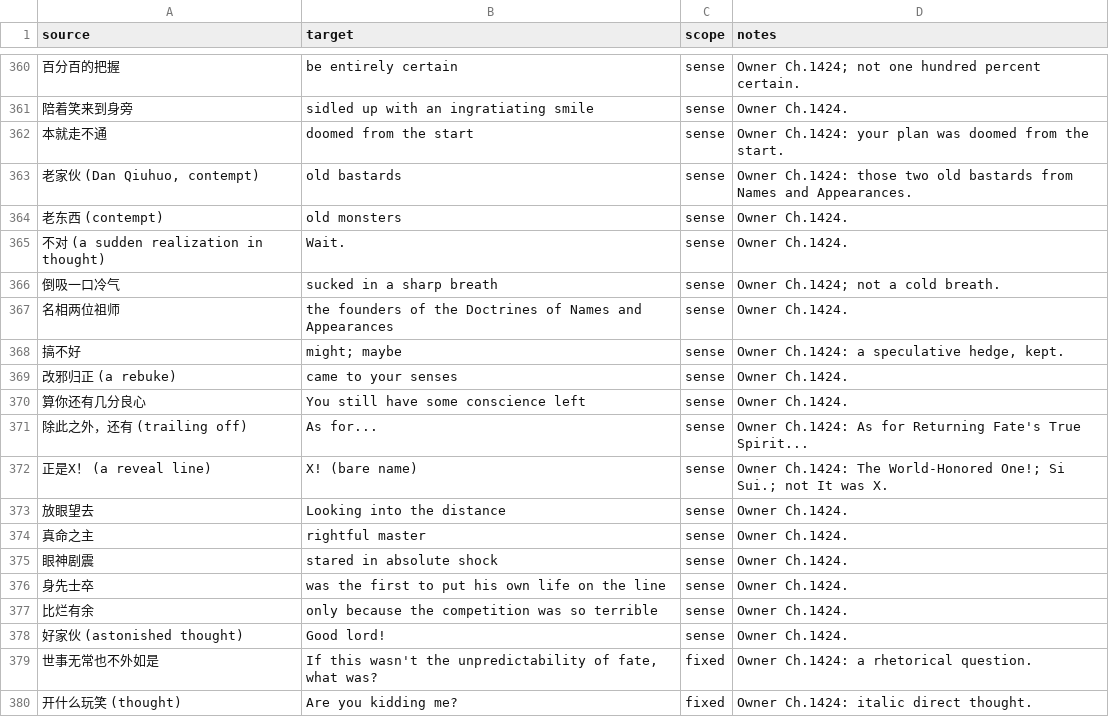
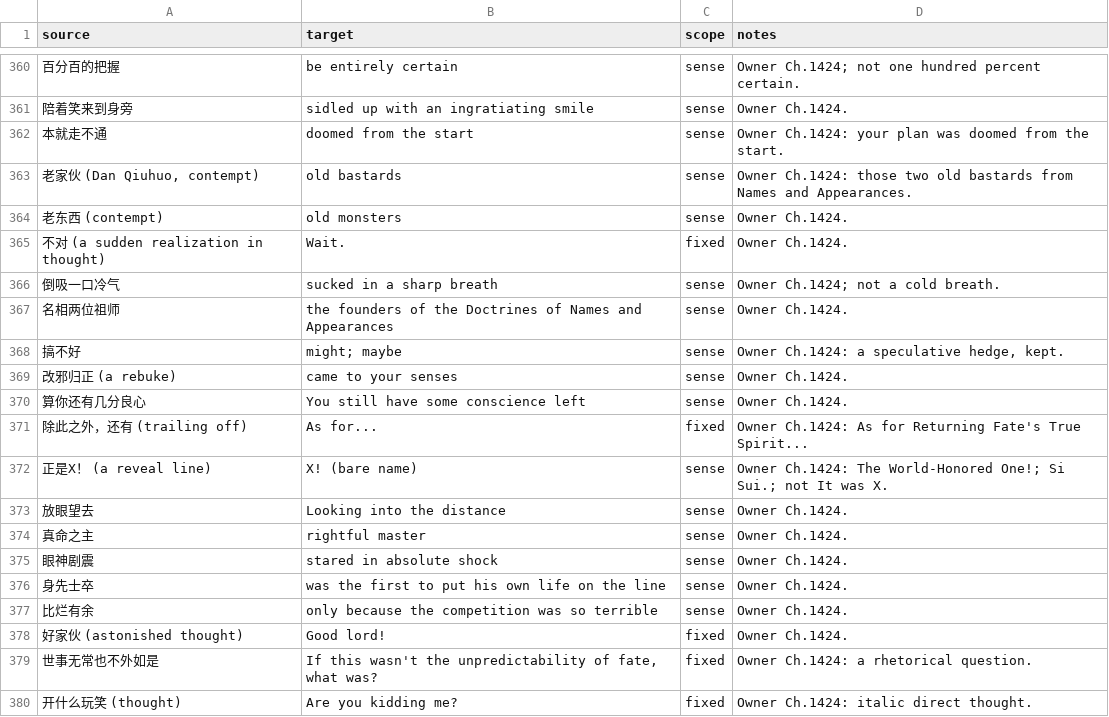
Before and after one commit to RoyUnconquerable/Translation, a TSV file: chatgpt/glossary/phrase-memory.tsv, drawn as a sheet; only a part is shown, gaps mark what is left out.

```diff
--- a/chatgpt/glossary/phrase-memory.tsv
+++ b/chatgpt/glossary/phrase-memory.tsv
@@ -364,3 +364,3 @@ source	target	scope	notes
 老东西 (contempt)	old monsters	sense	Owner Ch.1424.
-不对 (a sudden realization in thought)	Wait.	sense	Owner Ch.1424.
+不对 (a sudden realization in thought)	Wait.	fixed	Owner Ch.1424.
 倒吸一口冷气	sucked in a sharp breath	sense	Owner Ch.1424; not a cold breath.
@@ -370,3 +370,3 @@ source	target	scope	notes
 算你还有几分良心	You still have some conscience left	sense	Owner Ch.1424.
-除此之外，还有 (trailing off)	As for...	sense	Owner Ch.1424: As for Returning Fate's True Spirit...
+除此之外，还有 (trailing off)	As for...	fixed	Owner Ch.1424: As for Returning Fate's True Spirit...
 正是X！ (a reveal line)	X! (bare name)	sense	Owner Ch.1424: The World-Honored One!; Si Sui.; not It was X.
@@ -377,3 +377,3 @@ source	target	scope	notes
 比烂有余	only because the competition was so terrible	sense	Owner Ch.1424.
-好家伙 (astonished thought)	Good lord!	sense	Owner Ch.1424.
+好家伙 (astonished thought)	Good lord!	fixed	Owner Ch.1424.
 世事无常也不外如是	If this wasn't the unpredictability of fate, what was?	fixed	Owner Ch.1424: a rhetorical question.
```
